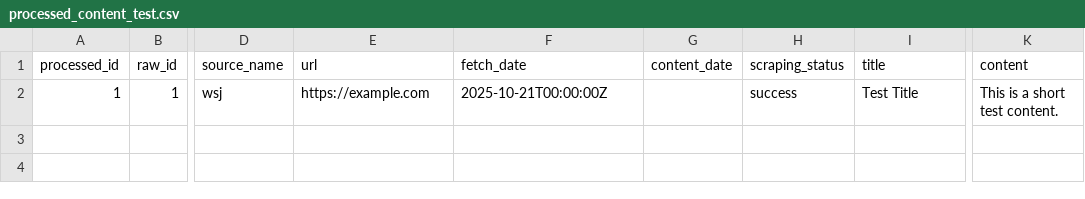
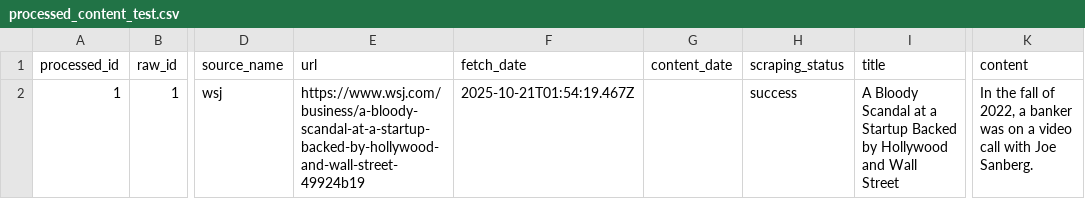
Before and after one commit to JasonK94/web-article-summarizer, a CSV file: data/2_processed/processed_content_test.csv, drawn as a sheet; only a part is shown, gaps mark what is left out; the diff names each change by its address in the sheet, - before the commit and + after, or states it on an @@ line.

```diff
--- a/data/2_processed/processed_content_test.csv
+++ b/data/2_processed/processed_content_test.csv
-E2 (url): https://example.com
+E2 (url): https://www.wsj.com/business/a-bloody-scandal-at-a-startup-backed-by-hollywood-and-wall-street-49924b19
-F2 (fetch_date): 2025-10-21T00:00:00Z
+F2 (fetch_date): 2025-10-21T01:54:19.467Z
-I2 (title): Test Title
+I2 (title): A Bloody Scandal at a Startup Backed by Hollywood and Wall Street
-K2 (content): This is a short test content.
+K2 (content): In the fall of 2022, a banker was on a video call with Joe Sanberg.
```
Also changed, not shown: data/3_plans/manual_plan.csv, data/4_runs/all_runs_test.csv, 15 other files.
